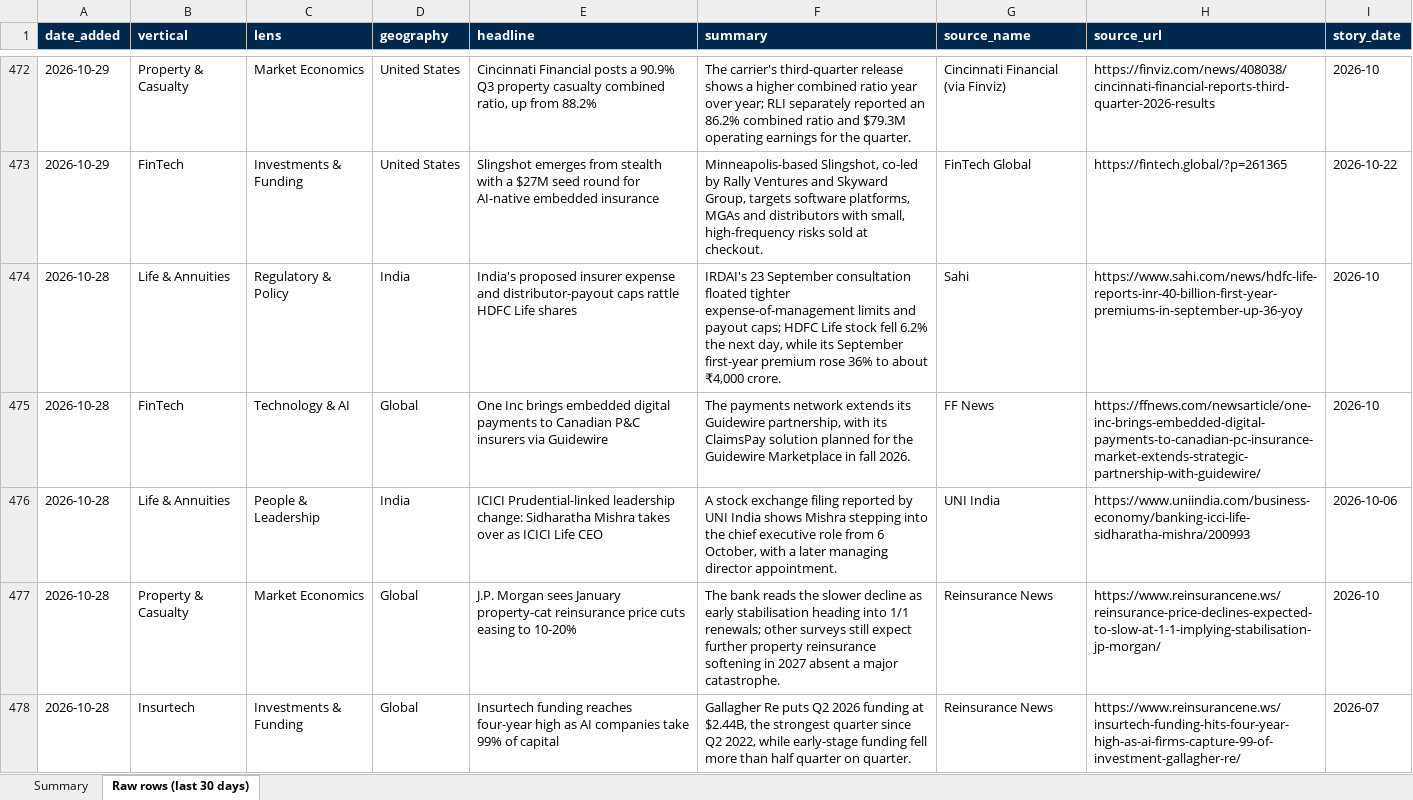
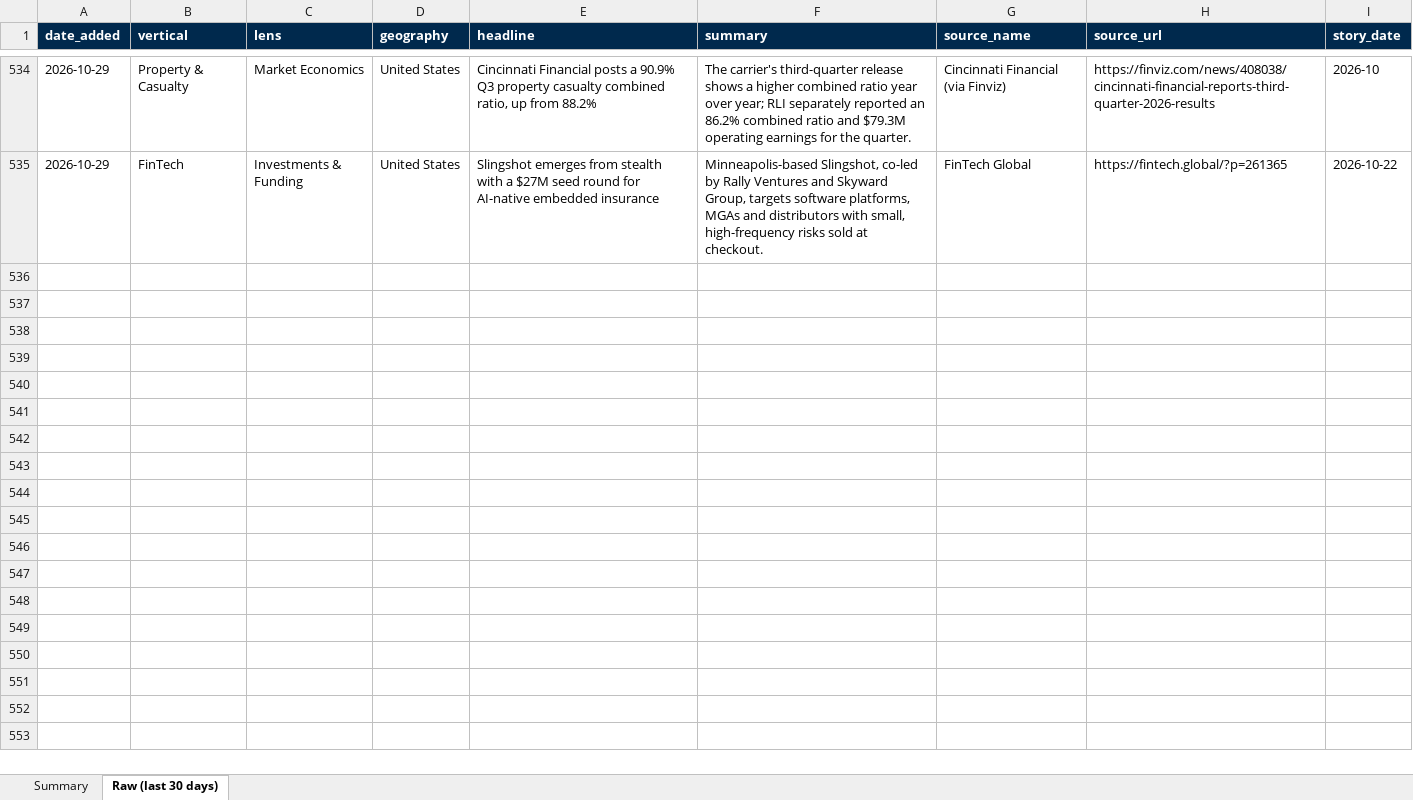
Before and after one commit to dsivakumar81/DailyIndustryBrief, an Excel workbook: cockpit-data/story-log-last30days.xlsx, sheet Raw (last 30 days), drawn as a sheet; only a part is shown, gaps mark what is left out; values as stored, in another font and other column widths than the file's, no borders; removed rows and columns are numbered as before the commit, all else as after; the diff covers the shown part only; the diff names each change by its address in the sheet, - before the commit and + after, or states it on an @@ line.

```diff
--- a/cockpit-data/story-log-last30days.xlsx (sheet Raw (last 30 days))
+++ b/cockpit-data/story-log-last30days.xlsx (sheet Raw (last 30 days))
-sheet tab: Raw rows (last 30 days)
+sheet tab: Raw (last 30 days)
-row 474: 2026-10-28 | Life & Annuities | Regulatory & Policy | India | India's proposed insurer expense and distributor-payout caps rattle HDFC Life shares | IRDAI's 23 September consultation floated tighter expense-of-management limits and payout caps; HDFC Life stock fell 6.2% the next day, while its September first-year premium rose 36% to about ₹4,000 crore. | Sahi | https://www.sahi.com/news/hdfc-life-reports-inr-40-billion-first-year-premiums-in-september-up-36-yoy | 2026-10
-row 475: 2026-10-28 | FinTech | Technology & AI | Global | One Inc brings embedded digital payments to Canadian P&C insurers via Guidewire | The payments network extends its Guidewire partnership, with its ClaimsPay solution planned for the Guidewire Marketplace in fall 2026. | FF News | https://ffnews.com/newsarticle/one-inc-brings-embedded-digital-payments-to-canadian-pc-insurance-market-extends-strategic-partnership-with-guidewire/ | 2026-10
-row 476: 2026-10-28 | Life & Annuities | People & Leadership | India | ICICI Prudential-linked leadership change: Sidharatha Mishra takes over as ICICI Life CEO | A stock exchange filing reported by UNI India shows Mishra stepping into the chief executive role from 6 October, with a later managing director appointment. | UNI India | https://www.uniindia.com/business-economy/banking-icci-life-sidharatha-mishra/200993 | 2026-10-06
-row 477: 2026-10-28 | Property & Casualty | Market Economics | Global | J.P. Morgan sees January property-cat reinsurance price cuts easing to 10-20% | The bank reads the slower decline as early stabilisation heading into 1/1 renewals; other surveys still expect further property reinsurance softening in 2027 absent a major catastrophe. | Reinsurance News | https://www.reinsurancene.ws/reinsurance-price-declines-expected-to-slow-at-1-1-implying-stabilisation-jp-morgan/ | 2026-10
-row 478: 2026-10-28 | Insurtech | Investments & Funding | Global | Insurtech funding reaches four-year high as AI companies take 99% of capital | Gallagher Re puts Q2 2026 funding at $2.44B, the strongest quarter since Q2 2022, while early-stage funding fell more than half quarter on quarter. | Reinsurance News | https://www.reinsurancene.ws/insurtech-funding-hits-four-year-high-as-ai-firms-capture-99-of-investment-gallagher-re/ | 2026-07
```
Also changed, not shown: 62 added rows and 56 removed rows elsewhere in this sheet, sheet Summary, 7 other files.
